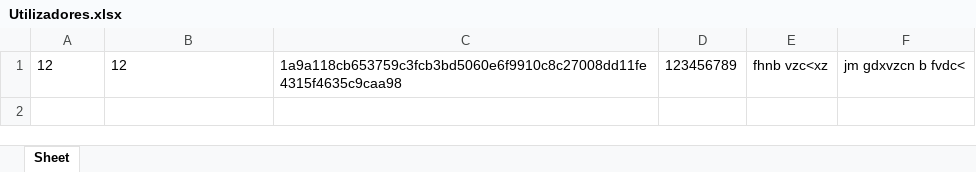
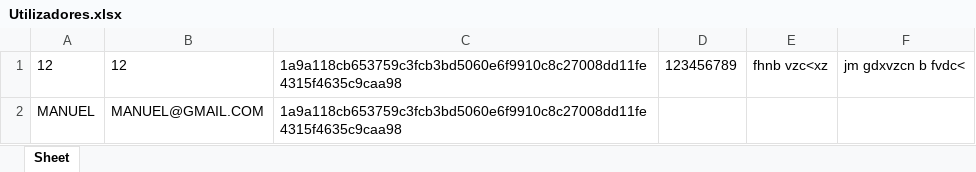
Before and after one commit to Nayorken/Apresenta-o01, an Excel workbook: db/Utilizadores.xlsx, sheet Sheet, drawn as a sheet; values as stored, in another font and other column widths than the file's, no borders; the diff names each change by its address in the sheet, - before the commit and + after, or states it on an @@ line.

```diff
--- a/db/Utilizadores.xlsx (sheet Sheet)
+++ b/db/Utilizadores.xlsx (sheet Sheet)
+row 2: MANUEL | MANUEL@GMAIL.COM | 1a9a118cb653759c3fcb3bd5060e6f9910c8c27008dd11fe4315f4635c9caa98
```
Also changed, not shown: db/Encomendas.xlsx, 4 other files.
